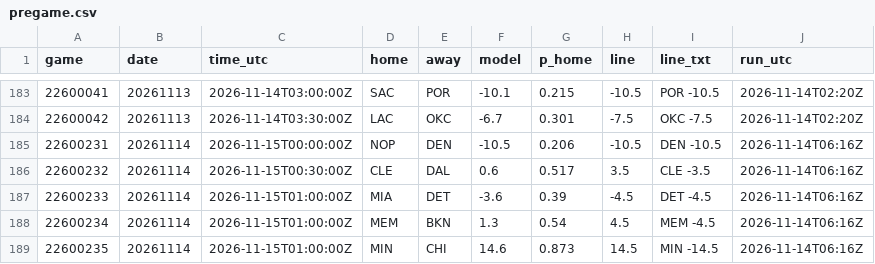
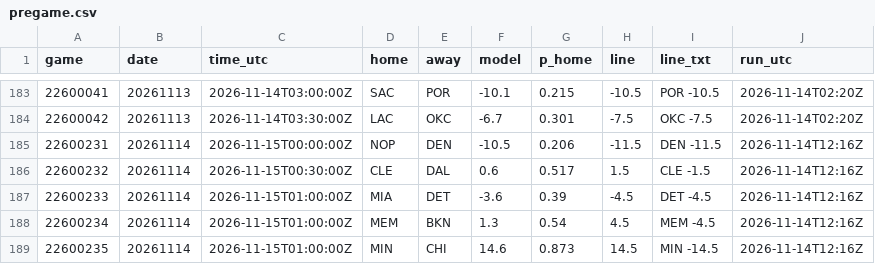
Before and after one commit to jvector26/JIMBO, a CSV file: live/2026/pregame.csv, drawn as a sheet; only a part is shown, gaps mark what is left out.

```diff
--- a/live/2026/pregame.csv
+++ b/live/2026/pregame.csv
@@ -184,6 +184,6 @@ game,date,time_utc,home,away,model,p_home,line,line_txt,run_utc
 22600042,20261113,2026-11-14T03:30:00Z,LAC,OKC,-6.7,0.301,-7.5,OKC -7.5,2026-11-14T02:20Z
-22600231,20261114,2026-11-15T00:00:00Z,NOP,DEN,-10.5,0.206,-10.5,DEN -10.5,2026-11-14T06:16Z
-22600232,20261114,2026-11-15T00:30:00Z,CLE,DAL,0.6,0.517,3.5,CLE -3.5,2026-11-14T06:16Z
-22600233,20261114,2026-11-15T01:00:00Z,MIA,DET,-3.6,0.39,-4.5,DET -4.5,2026-11-14T06:16Z
-22600234,20261114,2026-11-15T01:00:00Z,MEM,BKN,1.3,0.54,4.5,MEM -4.5,2026-11-14T06:16Z
-22600235,20261114,2026-11-15T01:00:00Z,MIN,CHI,14.6,0.873,14.5,MIN -14.5,2026-11-14T06:16Z
+22600231,20261114,2026-11-15T00:00:00Z,NOP,DEN,-10.5,0.206,-11.5,DEN -11.5,2026-11-14T12:16Z
+22600232,20261114,2026-11-15T00:30:00Z,CLE,DAL,0.6,0.517,1.5,CLE -1.5,2026-11-14T12:16Z
+22600233,20261114,2026-11-15T01:00:00Z,MIA,DET,-3.6,0.39,-4.5,DET -4.5,2026-11-14T12:16Z
+22600234,20261114,2026-11-15T01:00:00Z,MEM,BKN,1.3,0.54,4.5,MEM -4.5,2026-11-14T12:16Z
+22600235,20261114,2026-11-15T01:00:00Z,MIN,CHI,14.6,0.873,14.5,MIN -14.5,2026-11-14T12:16Z
```
Also changed, not shown: live/2026/odds/20261114.csv, 2 other files.
